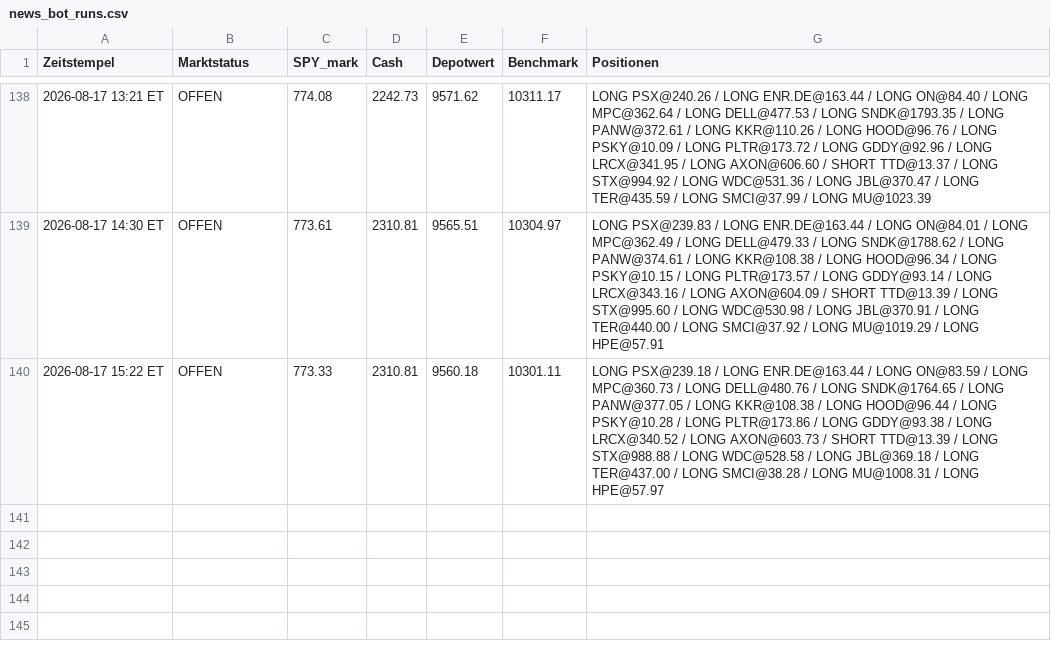
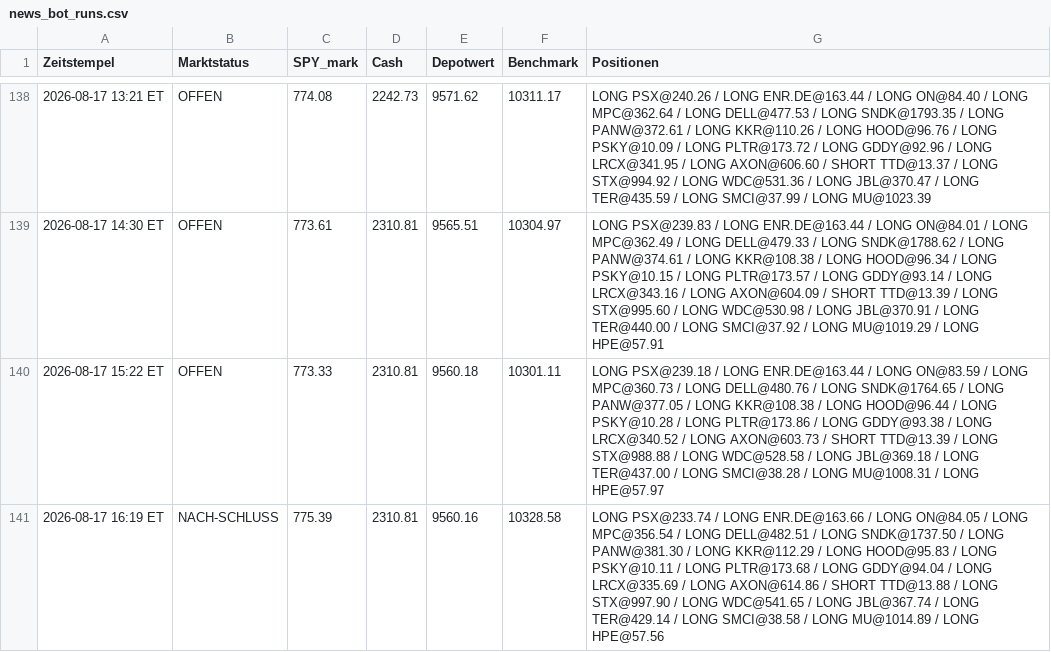
Before and after one commit to PatrickGerisch/NewsBot, a CSV file: news_bot_runs.csv, drawn as a sheet; only a part is shown, gaps mark what is left out; the diff names each change by its address in the sheet, - before the commit and + after, or states it on an @@ line.

```diff
--- a/news_bot_runs.csv
+++ b/news_bot_runs.csv
+row 141: 2026-08-17 16:19 ET | NACH-SCHLUSS | 775.39 | 2310.81 | 9560.16 | 10328.58 | LONG PSX@233.74 / LONG ENR.DE@163.66 / LONG ON@84.05 / LONG MPC@356.54 / LONG DELL@482.51 / LONG SNDK@1737.50 / LONG PANW@381.30 / LONG KKR@112.29 / LONG HOOD@95.83 / LONG PSKY@10.11 / LONG PLTR@173.68 / LONG GDDY@94.04 / LONG LRCX@335.69 / LONG AXON@614.86 / SHORT TTD@13.88 / LONG STX@997.90 / LONG WDC@541.65 / LONG JBL@367.74 / LONG TER@429.14 / LONG SMCI@38.58 / LONG MU@1014.89 / LONG HPE@57.56
```
Also changed, not shown: arena_history.csv, bot_history.csv, 9 other files.
